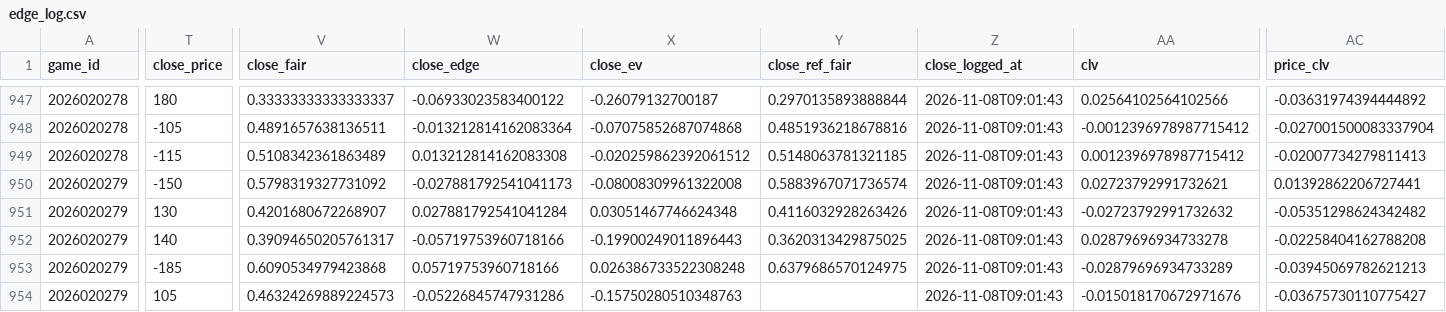
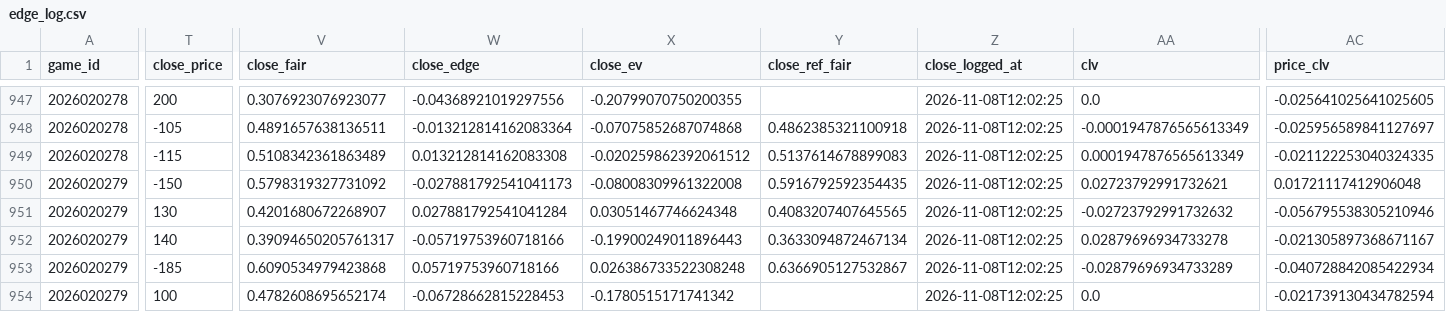
Before and after one commit to quintonmwilson/nhl-pred-lite, a CSV file: model/edge_log.csv, drawn as a sheet; only a part is shown, gaps mark what is left out; the diff covers the shown part only; the diff names each change by its address in the sheet, - before the commit and + after, or states it on an @@ line.

```diff
--- a/model/edge_log.csv
+++ b/model/edge_log.csv
-T947 (close_price): 180
+T947 (close_price): 200
-V947 (close_fair): 0.33333333333333337
+V947 (close_fair): 0.3076923076923077
-W947 (close_edge): -0.06933023583400122
+W947 (close_edge): -0.04368921019297556
-X947 (close_ev): -0.26079132700187
+X947 (close_ev): -0.20799070750200355
-Y947 (close_ref_fair): 0.2970135893888844
+Y947 (close_ref_fair): (empty)
-Z947:Z954 (close_logged_at): 2026-11-08T09:01:43
+Z947:Z954 (close_logged_at): 2026-11-08T12:02:25
-AA947 (clv): 0.02564102564102566
+AA947 (clv): 0.0
-AC947 (price_clv): -0.03631974394444892
+AC947 (price_clv): -0.025641025641025605
-Y948 (close_ref_fair): 0.4851936218678816
+Y948 (close_ref_fair): 0.4862385321100918
-AA948 (clv): -0.0012396978987715412
+AA948 (clv): -0.0001947876565613349
-AC948 (price_clv): -0.027001500083337904
+AC948 (price_clv): -0.025956589841127697
-Y949 (close_ref_fair): 0.5148063781321185
+Y949 (close_ref_fair): 0.5137614678899083
-AA949 (clv): 0.0012396978987715412
+AA949 (clv): 0.0001947876565613349
-AC949 (price_clv): -0.02007734279811413
+AC949 (price_clv): -0.021122253040324335
-Y950 (close_ref_fair): 0.5883967071736574
+Y950 (close_ref_fair): 0.5916792592354435
-AC950 (price_clv): 0.01392862206727441
+AC950 (price_clv): 0.01721117412906048
-Y951 (close_ref_fair): 0.4116032928263426
+Y951 (close_ref_fair): 0.4083207407645565
-AC951 (price_clv): -0.05351298624342482
+AC951 (price_clv): -0.056795538305210946
-Y952 (close_ref_fair): 0.3620313429875025
+Y952 (close_ref_fair): 0.3633094872467134
-AC952 (price_clv): -0.02258404162788208
+AC952 (price_clv): -0.021305897368671167
-Y953 (close_ref_fair): 0.6379686570124975
+Y953 (close_ref_fair): 0.6366905127532867
-AC953 (price_clv): -0.03945069782621213
+AC953 (price_clv): -0.040728842085422934
-T954 (close_price): 105
+T954 (close_price): 100
-V954 (close_fair): 0.46324269889224573
+V954 (close_fair): 0.4782608695652174
-W954 (close_edge): -0.05226845747931286
+W954 (close_edge): -0.06728662815228453
-X954 (close_ev): -0.15750280510348763
+X954 (close_ev): -0.1780515171741342
-AA954 (clv): -0.015018170672971676
+AA954 (clv): 0.0
-AC954 (price_clv): -0.03675730110775427
+AC954 (price_clv): -0.021739130434782594
```
Also changed, not shown: 127 edited cells elsewhere in this file, model/prediction_log.csv, 2 other files.
